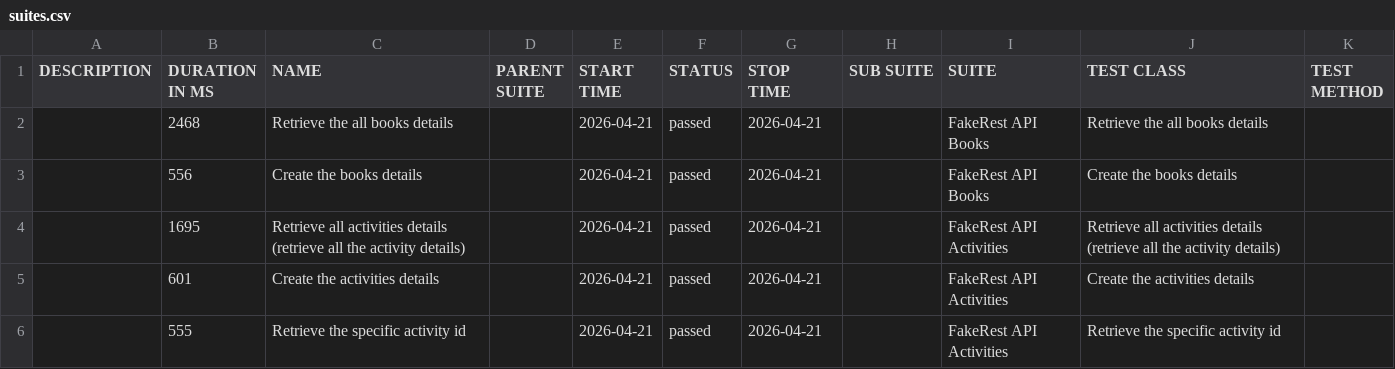
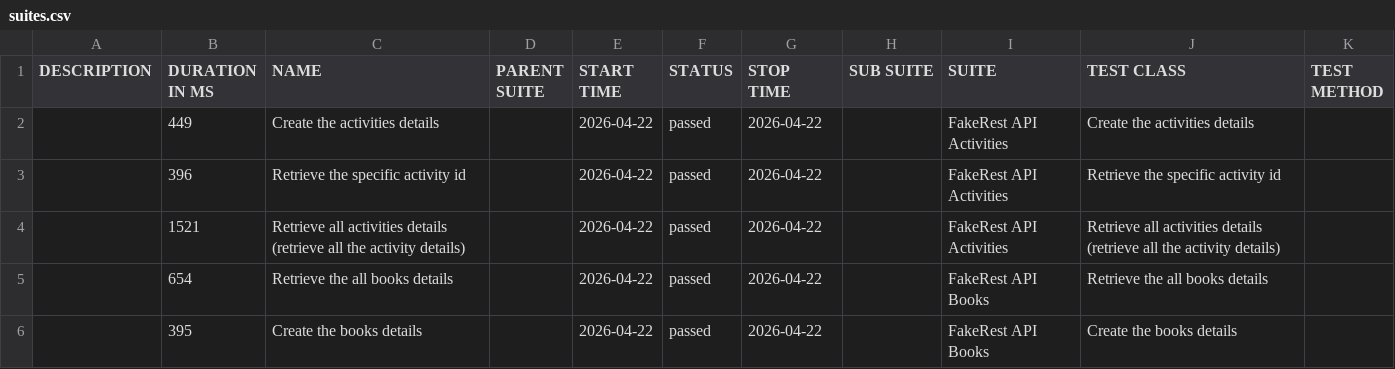
Before and after one commit to BalajiRamudu/API_Testing_Practice, a CSV file: data/suites.csv, drawn as a sheet.

```diff
--- a/data/suites.csv
+++ b/data/suites.csv
@@ -1,6 +1,6 @@
 "DESCRIPTION","DURATION IN MS","NAME","PARENT SUITE","START TIME","STATUS","STOP TIME","SUB SUITE","SUITE","TEST CLASS","TEST METHOD"
-"","2468","Retrieve the all books details","","2026-04-21","passed","2026-04-21","","FakeRest API Books","Retrieve the all books details",""
-"","556","Create the books details","","2026-04-21","passed","2026-04-21","","FakeRest API Books","Create the books details",""
-"","1695","Retrieve all activities details (retrieve all the activity details)","","2026-04-21","passed","2026-04-21","","FakeRest API Activities","Retrieve all activities details (retrieve all the activity details)",""
-"","601","Create the activities details","","2026-04-21","passed","2026-04-21","","FakeRest API Activities","Create the activities details",""
-"","555","Retrieve the specific activity id","","2026-04-21","passed","2026-04-21","","FakeRest API Activities","Retrieve the specific activity id",""
+"","449","Create the activities details","","2026-04-22","passed","2026-04-22","","FakeRest API Activities","Create the activities details",""
+"","396","Retrieve the specific activity id","","2026-04-22","passed","2026-04-22","","FakeRest API Activities","Retrieve the specific activity id",""
+"","1521","Retrieve all activities details (retrieve all the activity details)","","2026-04-22","passed","2026-04-22","","FakeRest API Activities","Retrieve all activities details (retrieve all the activity details)",""
+"","654","Retrieve the all books details","","2026-04-22","passed","2026-04-22","","FakeRest API Books","Retrieve the all books details",""
+"","395","Create the books details","","2026-04-22","passed","2026-04-22","","FakeRest API Books","Create the books details",""
```
Also changed, not shown: data/behaviors.csv, 24 other files.
